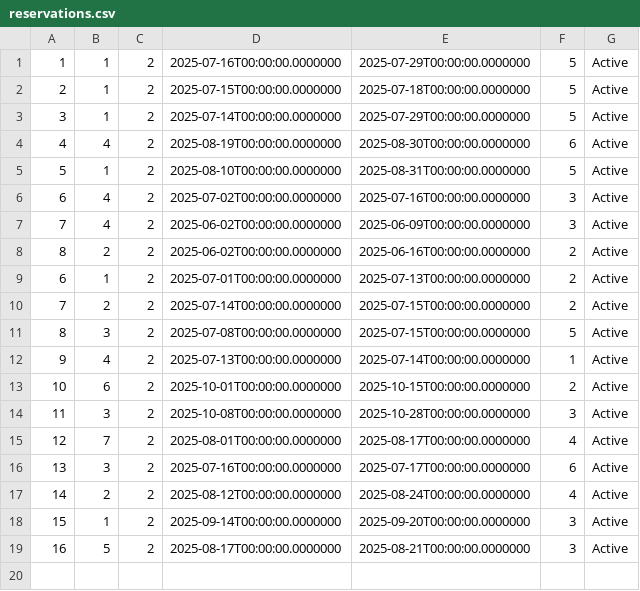
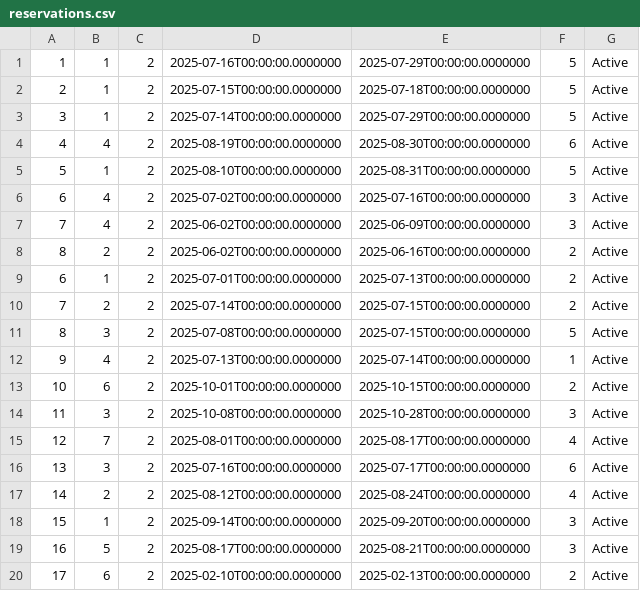
Before and after one commit to Dusan171/student-project-BookingApp, a CSV file: Resources/Data/reservations.csv, drawn as a sheet; the diff names each change by its address in the sheet, - before the commit and + after, or states it on an @@ line.

```diff
--- a/Resources/Data/reservations.csv
+++ b/Resources/Data/reservations.csv
+row 20: 17 | 6 | 2 | 2025-02-10T00:00:00.0000000 | 2025-02-13T00:00:00.0000000 | 2 | Active
```
Also changed, not shown: Resources/Data/occupiedDates.csv, 4 other files.
